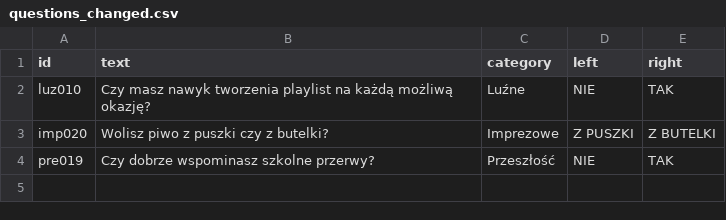
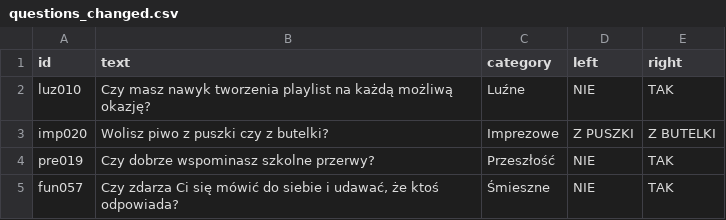
Before and after one commit to DawidS25/Spectrum, a CSV file: questions/questions_changed.csv, drawn as a sheet.

Commit message:
Zmieniono pytanie fun057

```diff
--- a/questions/questions_changed.csv
+++ b/questions/questions_changed.csv
@@ -4 +4,2 @@ imp020;Wolisz piwo z puszki czy z butelki?;Imprezowe;Z PUSZKI;Z BUTELKI
 pre019;Czy dobrze wspominasz szkolne przerwy?;Przeszłość;NIE;TAK
+fun057;Czy zdarza Ci się mówić do siebie i udawać, że ktoś odpowiada?;Śmieszne;NIE;TAK
```
